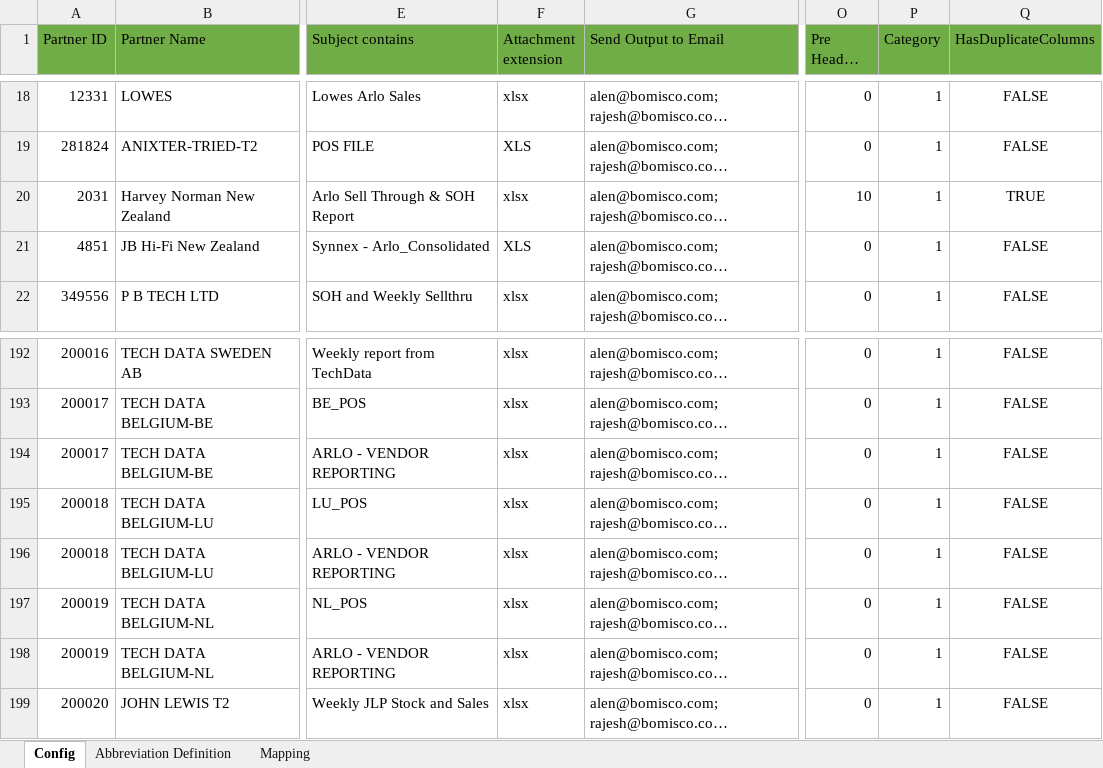
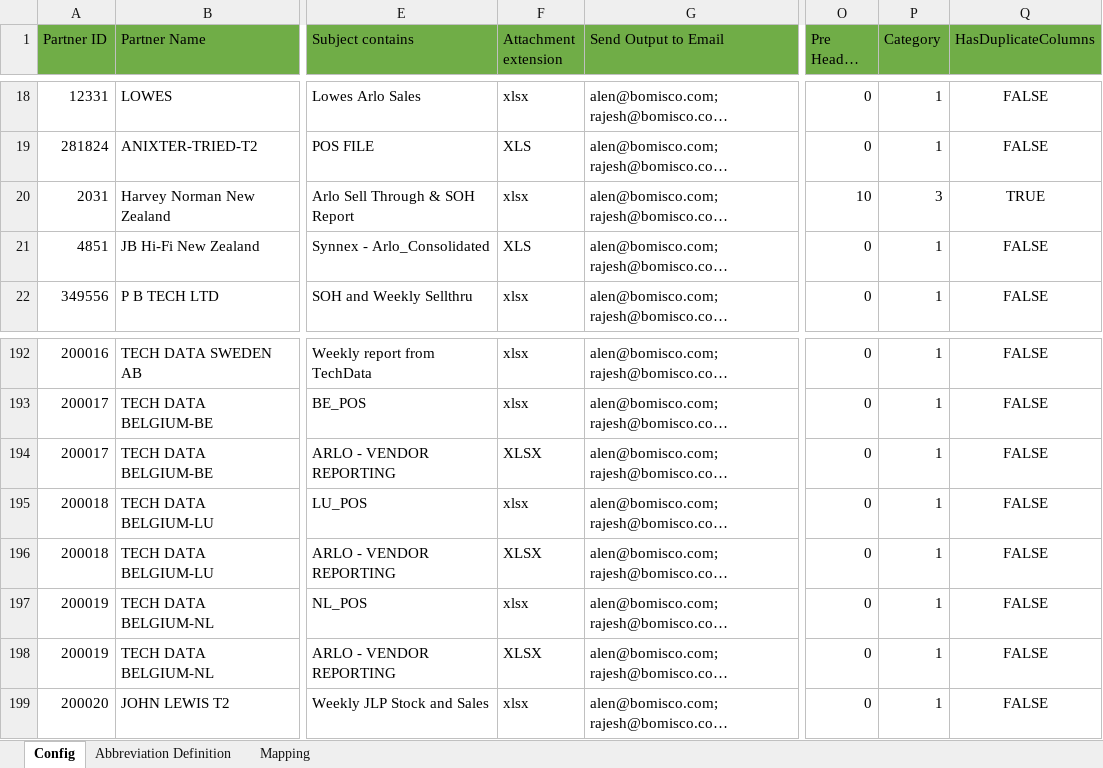
Before and after one commit to alernkn247/PartnerConfiguration, an Excel workbook: PartnerMasterConfiguration.xlsx, sheet Config, drawn as a sheet; only a part is shown, gaps mark what is left out; long unchanged cells end in …; values as stored, in another font and other column widths than the file's, no borders; conditional formats not drawn; the diff names each change by its address in the sheet, - before the commit and + after, or states it on an @@ line.

Commit message:
Update

```diff
--- a/PartnerMasterConfiguration.xlsx (sheet Config)
+++ b/PartnerMasterConfiguration.xlsx (sheet Config)
-P20 (Category): 1
+P20 (Category): 3
-F194 (Attachment extension): xlsx
+F194 (Attachment extension): XLSX
-F196 (Attachment extension): xlsx
+F196 (Attachment extension): XLSX
-F198 (Attachment extension): xlsx
+F198 (Attachment extension): XLSX
```
